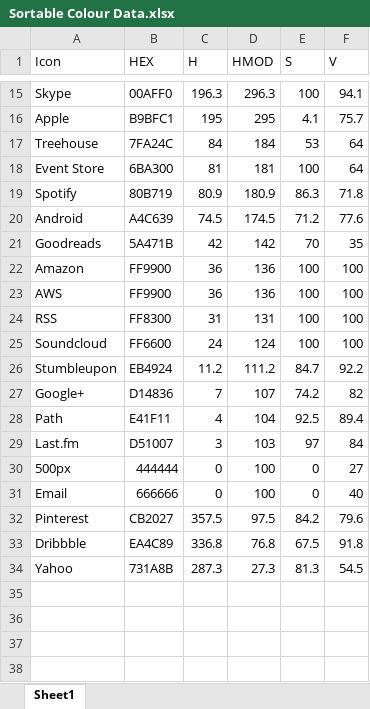
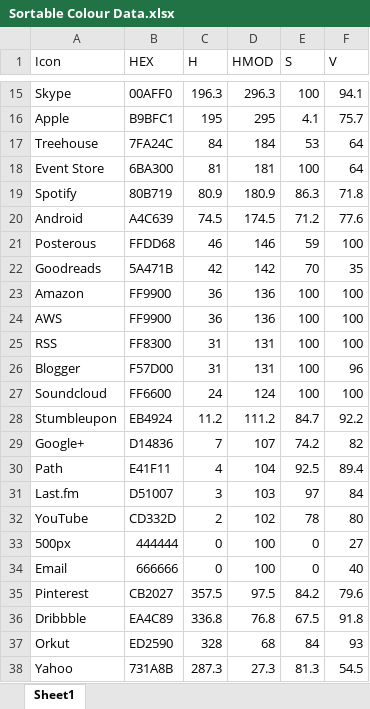
Before and after one commit to jonathan-fielding/simple-icons, an Excel workbook: Sortable Colour Data.xlsx, sheet Sheet1, drawn as a sheet; only a part is shown, gaps mark what is left out; values as stored, in another font and other column widths than the file's, no borders; the diff names each change by its address in the sheet, - before the commit and + after, or states it on an @@ line.

Commit message:
Added new icons

```diff
--- a/Sortable Colour Data.xlsx (sheet Sheet1)
+++ b/Sortable Colour Data.xlsx (sheet Sheet1)
+row 21: Posterous | FFDD68 | 46 | 146 | 59 | 100
+row 26: Blogger | F57D00 | 31 | 131 | 100 | 96
+row 32: YouTube | CD332D | 2 | 102 | 78 | 80
+row 37: Orkut | ED2590 | 328 | 68 | 84 | 93
```
Also changed, not shown: formulas that keep their value, 3 other files.
